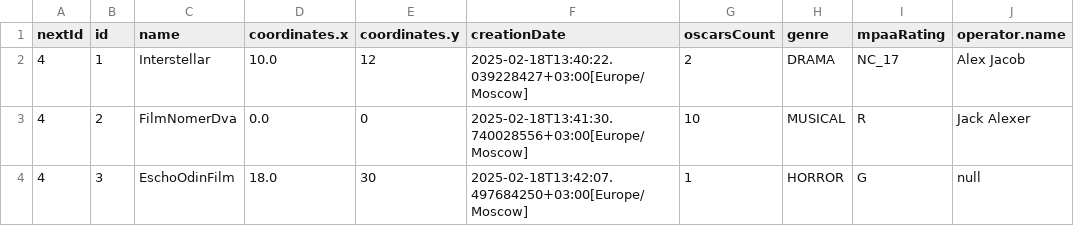
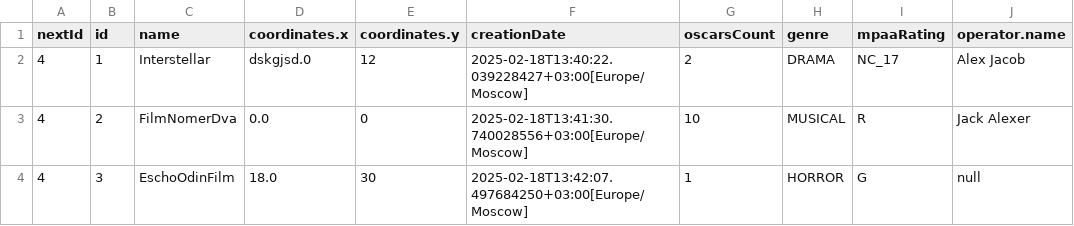
Before and after one commit to ldpst/ProgrammingLab5, a CSV file: config/Lab5InputFile.csv, drawn as a sheet; only a part is shown; the diff names each change by its address in the sheet, - before the commit and + after, or states it on an @@ line.

```diff
--- a/config/Lab5InputFile.csv
+++ b/config/Lab5InputFile.csv
-D2 (coordinates.x): 10.0
+D2 (coordinates.x): dskgjsd.0
```
Also changed, not shown: 1 other file.
